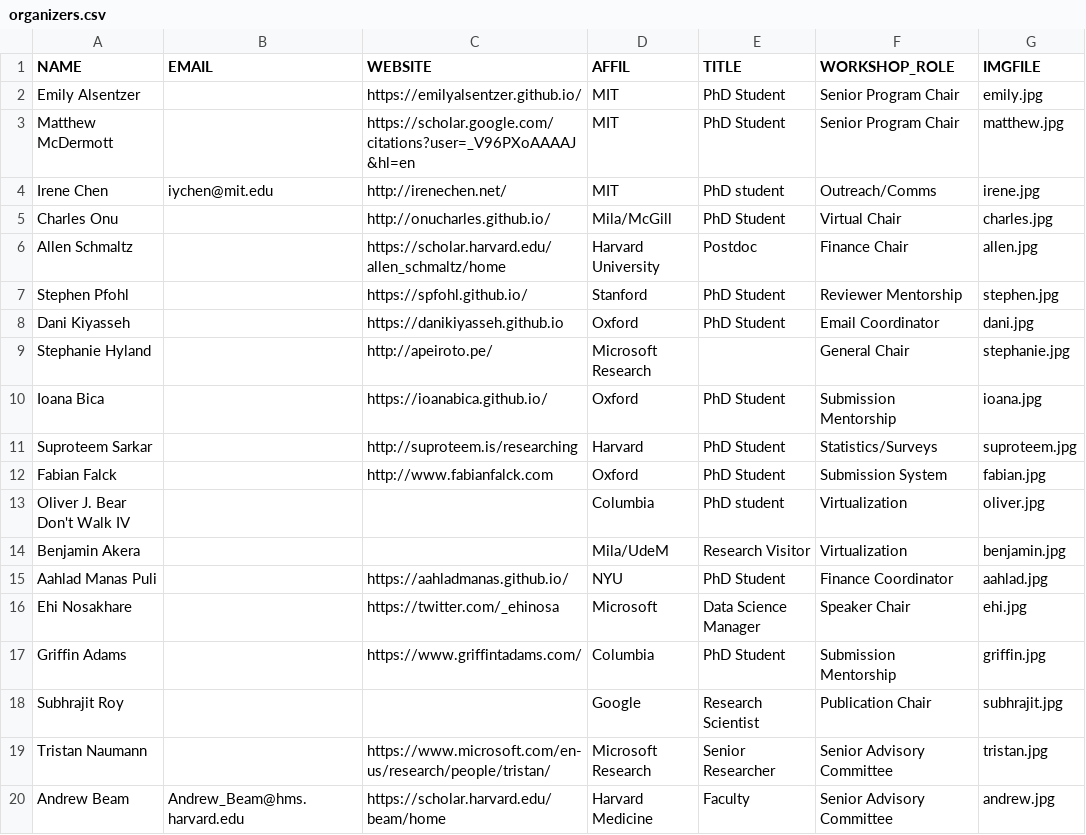
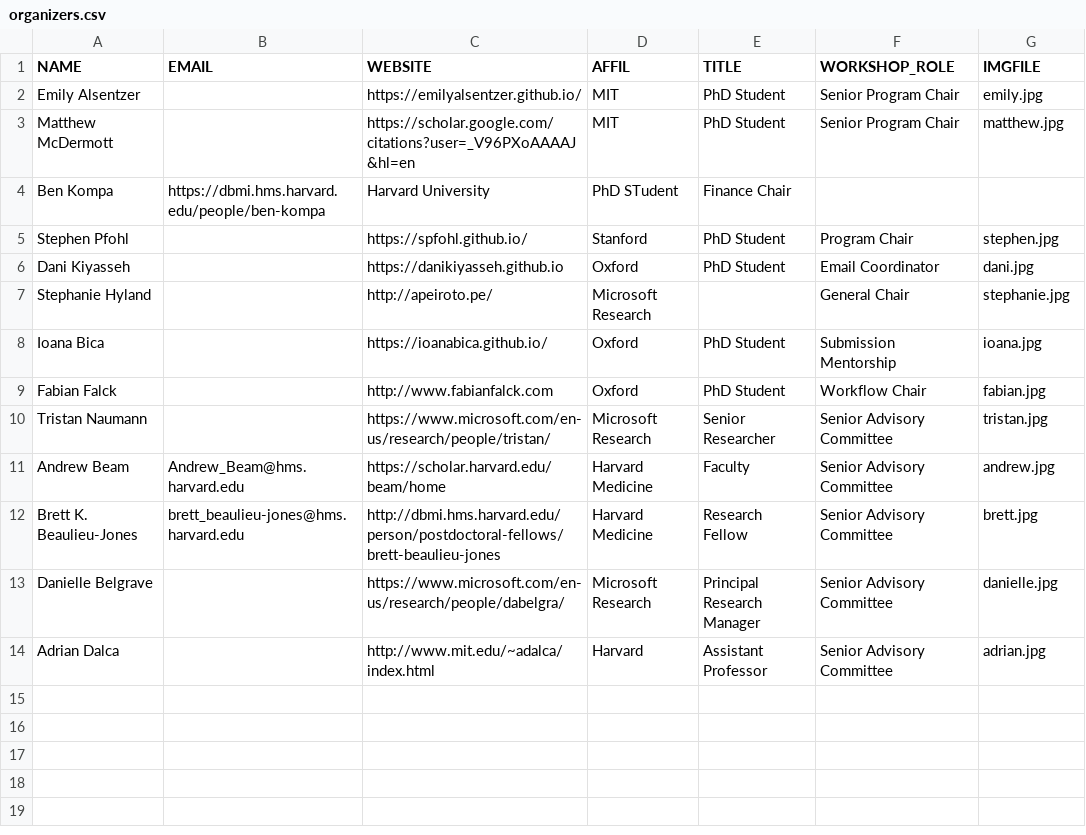
Before and after one commit to ml4health/ml4health.github.io, a CSV file: 2021_content/organizer_data/organizers.csv, drawn as a sheet; only a part is shown; the shorter side is filled out with more unchanged rows.

Commit message:
Update organizers.csv

```diff
--- a/2021_content/organizer_data/organizers.csv
+++ b/2021_content/organizer_data/organizers.csv
@@ -3,6 +3,4 @@ Emily Alsentzer,"",https://emilyalsentzer.github.io/,MIT,PhD Student,Senior Prog
 Matthew McDermott,"",https://scholar.google.com/citations?user=_V96PXoAAAAJ&hl=en,MIT,PhD Student,Senior Program Chair,matthew.jpg
-Irene Chen,iychen@mit.edu,http://irenechen.net/,MIT,PhD student,Outreach/Comms,irene.jpg
-Charles Onu,,http://onucharles.github.io/,Mila/McGill,PhD Student,Virtual Chair,charles.jpg
-Allen Schmaltz,,https://scholar.harvard.edu/allen_schmaltz/home,Harvard University,Postdoc,Finance Chair,allen.jpg
-Stephen Pfohl,,https://spfohl.github.io/,Stanford,PhD Student,Reviewer Mentorship,stephen.jpg
+Ben Kompa,https://dbmi.hms.harvard.edu/people/ben-kompa,Harvard University,PhD STudent,Finance Chair,
+Stephen Pfohl,,https://spfohl.github.io/,Stanford,PhD Student,Program Chair,stephen.jpg
 Dani Kiyasseh,,https://danikiyasseh.github.io,Oxford,PhD Student,Email Coordinator,dani.jpg
@@ -10,10 +8,3 @@ Stephanie Hyland,"",http://apeiroto.pe/,Microsoft Research,,General Chair,stepha
 Ioana Bica,"",https://ioanabica.github.io/,Oxford,PhD Student,Submission Mentorship,ioana.jpg
-Suproteem Sarkar,,http://suproteem.is/researching,Harvard,PhD Student,Statistics/Surveys,suproteem.jpg
-Fabian Falck,,http://www.fabianfalck.com,Oxford,PhD Student,Submission System,fabian.jpg
-Oliver J. Bear Don't Walk IV,,,Columbia,PhD student,Virtualization,oliver.jpg
-Benjamin Akera,,,Mila/UdeM,Research Visitor,Virtualization,benjamin.jpg
-Aahlad Manas Puli,,https://aahladmanas.github.io/,NYU,PhD Student,Finance Coordinator,aahlad.jpg
-Ehi Nosakhare,,https://twitter.com/_ehinosa,Microsoft,Data Science Manager,Speaker Chair,ehi.jpg
-Griffin Adams,,https://www.griffintadams.com/,Columbia,PhD Student,Submission Mentorship,griffin.jpg
-Subhrajit Roy,,,Google,Research Scientist,Publication Chair,subhrajit.jpg
+Fabian Falck,,http://www.fabianfalck.com,Oxford,PhD Student,Workflow Chair,fabian.jpg
 Tristan Naumann,,https://www.microsoft.com/en-us/research/people/tristan/,Microsoft Research,Senior Researcher,Senior Advisory Committee,tristan.jpg
```
